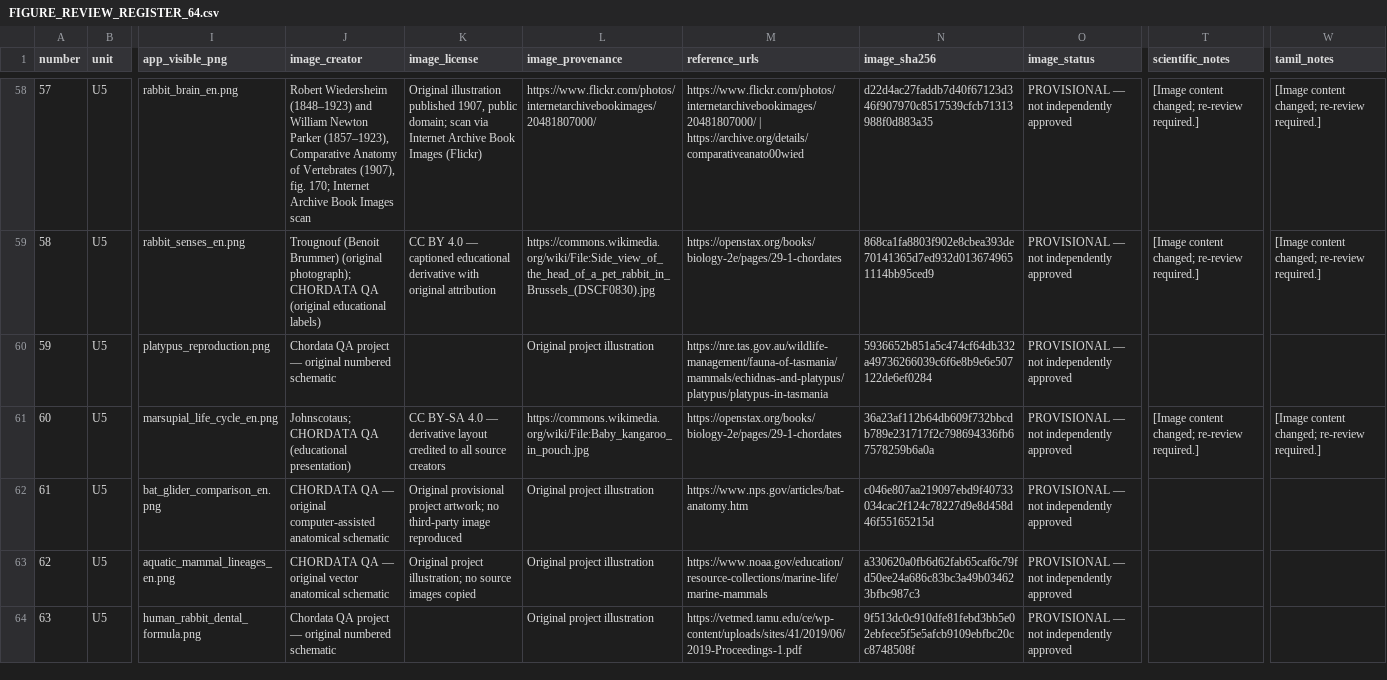
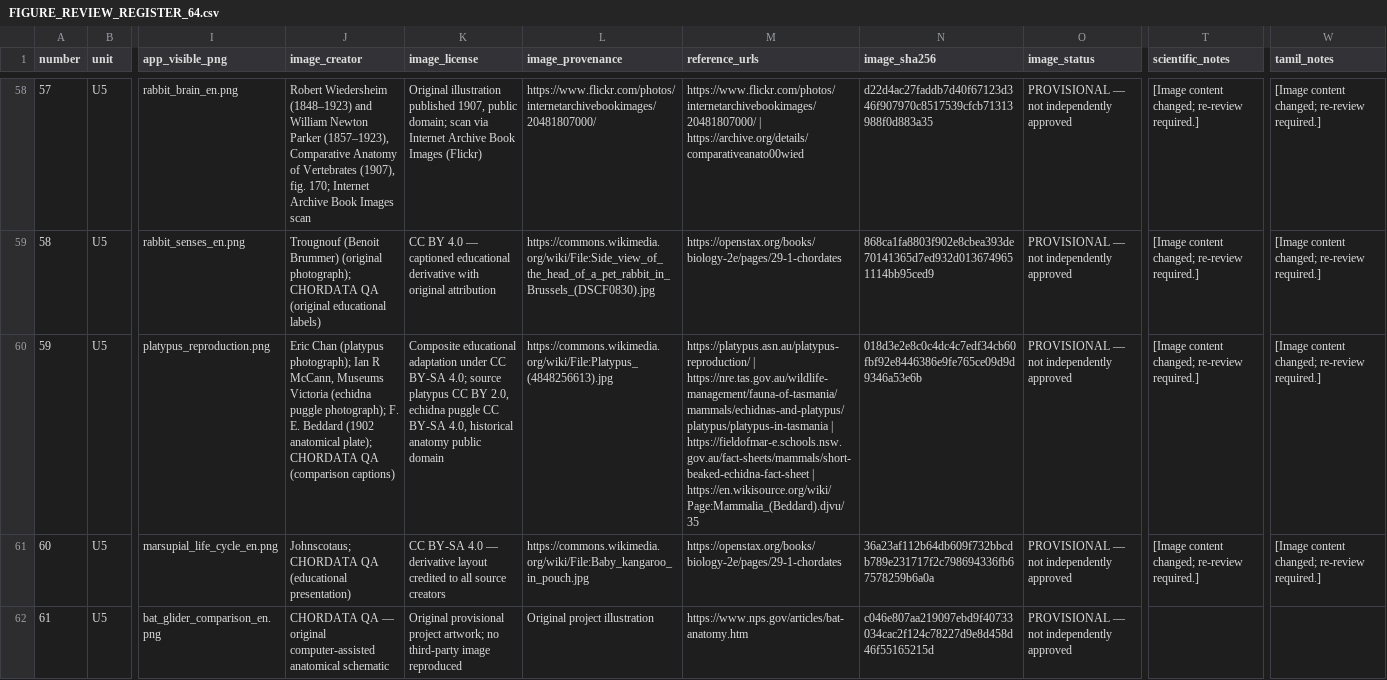
Before and after one commit to rameshgascngl-create/Chordata, a CSV file: docs/FIGURE_REVIEW_REGISTER_64.csv, drawn as a sheet; only a part is shown, gaps mark what is left out; the shorter side is filled out with more unchanged rows; the diff names each change by its address in the sheet, - before the commit and + after, or states it on an @@ line.

```diff
--- a/docs/FIGURE_REVIEW_REGISTER_64.csv
+++ b/docs/FIGURE_REVIEW_REGISTER_64.csv
-J60 (image_creator): Chordata QA project — original numbered schematic
+J60 (image_creator): Eric Chan (platypus photograph); Ian R McCann, Museums Victoria (echidna puggle photograph); F. E. Beddard (1902 anatomical plate); CHORDATA QA (comparison captions)
-K60 (image_license): (empty)
+K60 (image_license): Composite educational adaptation under CC BY-SA 4.0; source platypus CC BY 2.0, echidna puggle CC BY-SA 4.0, historical anatomy public domain
-L60 (image_provenance): Original project illustration
+L60 (image_provenance): https://commons.wikimedia.org/wiki/File:Platypus_(4848256613).jpg
-M60 (reference_urls): https://nre.tas.gov.au/wildlife-management/fauna-of-tasmania/mammals/echidnas-and-platypus/platypus/platypus-in-tasmania
+M60 (reference_urls): https://platypus.asn.au/platypus-reproduction/ | https://nre.tas.gov.au/wildlife-management/fauna-of-tasmania/mammals/echidnas-and-platypus/platypus/platypus-in-tasmania | https://fieldofmar-e.schools.nsw.gov.au/fact-sheets/mammals/short-beaked-echidna-fact-sheet | https://en.wikisource.org/wiki/Page:Mammalia_(Beddard).djvu/35
-N60 (image_sha256): 5936652b851a5c474cf64db332a49736266039c6f6e8b9e6e507122de6ef0284
+N60 (image_sha256): 018d3e2e8c0c4dc4c7edf34cb60fbf92e8446386e9fe765ce09d9d9346a53e6b
-T60 (scientific_notes): (empty)
+T60 (scientific_notes): [Image content changed; re-review required.]
-W60 (tamil_notes): (empty)
+W60 (tamil_notes): [Image content changed; re-review required.]
```
Also changed, not shown: docs/figure-coverage.tsv, 4 other files.
